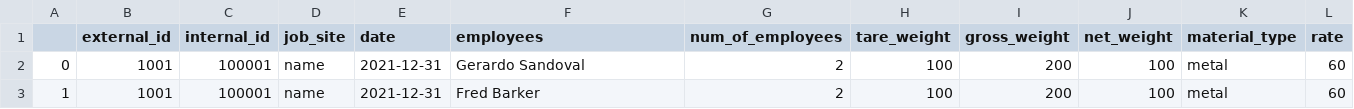
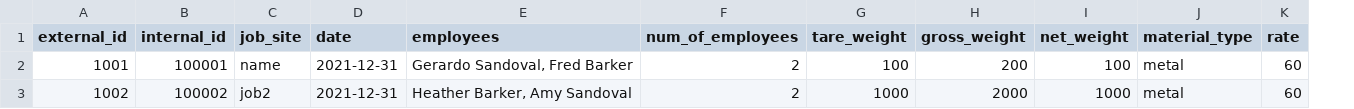
Before and after one commit to 1sandovalgerardo/IMX, a CSV file: Data/Raw/Tickets.csv, drawn as a sheet; removed rows and columns are numbered as before the commit, all else as after; the diff names each change by its address in the sheet, - before the commit and + after, or states it on an @@ line.

Commit message:
working on internal ticket id

```diff
--- a/Data/Raw/Tickets.csv
+++ b/Data/Raw/Tickets.csv
-column A, row 2: 0
-E2 (employees): Gerardo Sandoval
+E2 (employees): Gerardo Sandoval, Fred Barker
-row 3: 1 | 1001 | 100001 | name | 2021-12-31 | Fred Barker | 2 | 100 | 200 | 100 | metal | 60
+row 3: 1002 | 100002 | job2 | 2021-12-31 | Heather Barker, Amy Sandoval | 2 | 1000 | 2000 | 1000 | metal | 60
```
Also changed, not shown: 3 other files.
